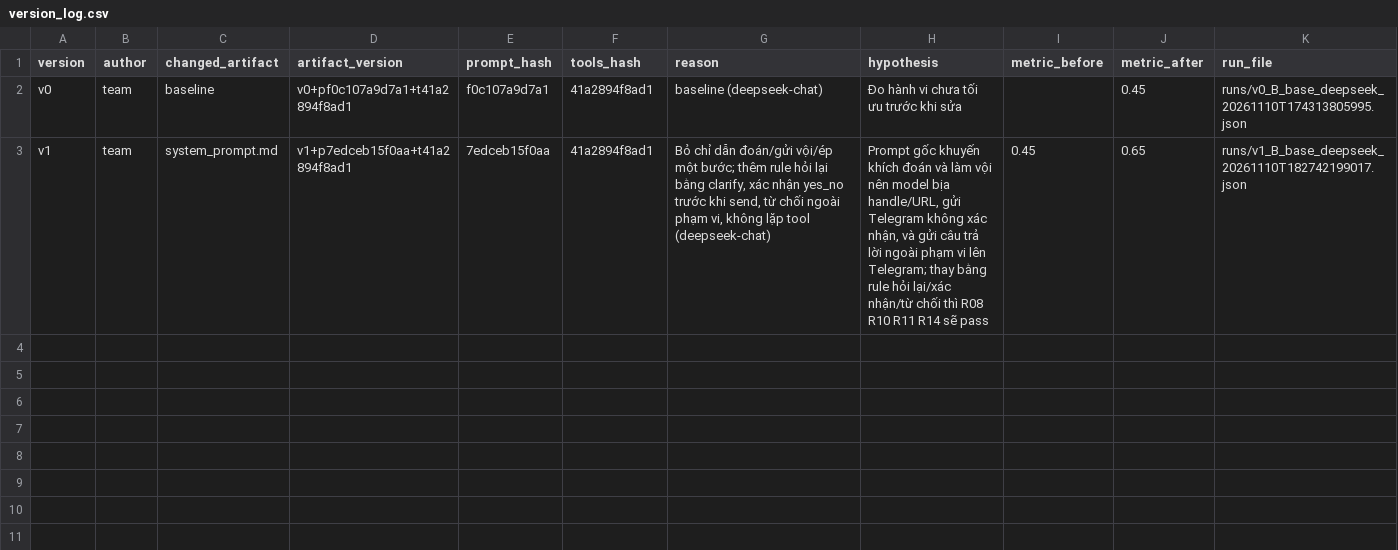
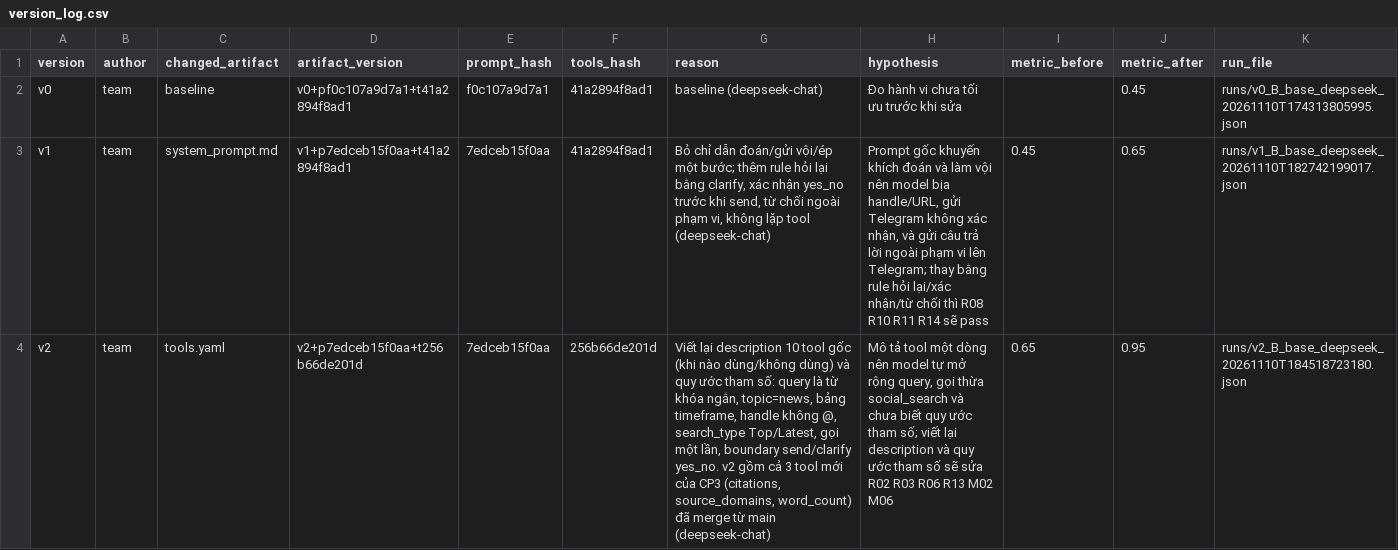
Before and after one commit to Ama2352/K5-L3B-DAY03-NhomCafe-ResearchAgentToolEval, a CSV file: starter_v0/artifacts/version_log.csv, drawn as a sheet; the diff names each change by its address in the sheet, - before the commit and + after, or states it on an @@ line.

Commit message:
feat: v2 tools - rewrite tool descriptions and arg conventions

```diff
--- a/starter_v0/artifacts/version_log.csv
+++ b/starter_v0/artifacts/version_log.csv
+row 4: v2 | team | tools.yaml | v2+p7edceb15f0aa+t256b66de201d | 7edceb15f0aa | 256b66de201d | Viết lại description 10 tool gốc (khi nào dùng/không dùng) và quy ước tham số: query là từ khóa ngắn, topic=news, bảng timeframe, handle không @, search_type Top/Latest, gọi một lần, boundary send/clarify yes_no. v2 gồm cả 3 tool mới của CP3 (citations, source_domains, word_count) đã merge từ main (deepseek-chat) | Mô tả tool một dòng nên model tự mở rộng query, gọi thừa social_search và chưa biết quy ước tham số; viết lại description và quy ước tham số sẽ sửa R02 R03 R06 R13 M02 M06 | 0.65 | 0.95 | runs/v2_B_base_deepseek_20261110T184518723180.json
```
Also changed, not shown: 3 other files.
